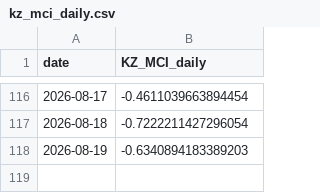
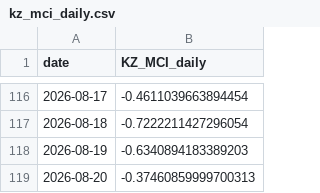
Before and after one commit to atersebayev-del/kz-mci, a CSV file: data/kz_mci_daily.csv, drawn as a sheet; only a part is shown, gaps mark what is left out; the diff names each change by its address in the sheet, - before the commit and + after, or states it on an @@ line.

```diff
--- a/data/kz_mci_daily.csv
+++ b/data/kz_mci_daily.csv
+row 119: 2026-08-20 | -0.37460859999700313
```
Also changed, not shown: data/dataset_final.csv, data/kz_mci_daily_raw.csv, 1 other file.
